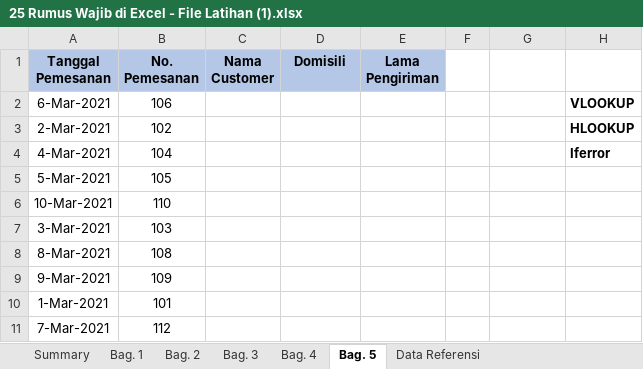
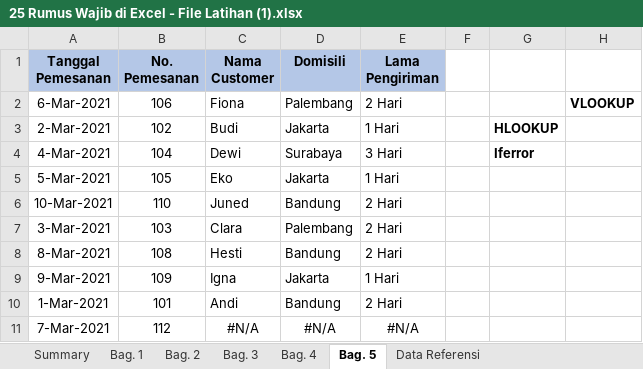
Before and after one commit to Rasyadimas0407/it-club, an Excel workbook: 25 Rumus Wajib di Excel - File Latihan (1).xlsx, sheet Bag. 5, drawn as a sheet; values as stored, in another font and other column widths than the file's, no borders; the diff names each change by its address in the sheet, - before the commit and + after, or states it on an @@ line.

```diff
--- a/25 Rumus Wajib di Excel - File Latihan (1).xlsx (sheet Bag. 5)
+++ b/25 Rumus Wajib di Excel - File Latihan (1).xlsx (sheet Bag. 5)
-C2 (Nama Customer): (empty)
+C2 (Nama Customer): Fiona
-D2 (Domisili): (empty)
+D2 (Domisili): Palembang
-E2 (Lama Pengiriman): (empty)
+E2 (Lama Pengiriman): 2 Hari
-C3 (Nama Customer): (empty)
+C3 (Nama Customer): Budi
-D3 (Domisili): (empty)
+D3 (Domisili): Jakarta
-E3 (Lama Pengiriman): (empty)
+E3 (Lama Pengiriman): 1 Hari
-G3: (empty)
+G3: HLOOKUP
-H3: HLOOKUP
+H3: (empty)
-C4 (Nama Customer): (empty)
+C4 (Nama Customer): Dewi
-D4 (Domisili): (empty)
+D4 (Domisili): Surabaya
-E4 (Lama Pengiriman): (empty)
+E4 (Lama Pengiriman): 3 Hari
-G4: (empty)
+G4: Iferror
-H4: Iferror
+H4: (empty)
-C5 (Nama Customer): (empty)
+C5 (Nama Customer): Eko
-D5 (Domisili): (empty)
+D5 (Domisili): Jakarta
-E5 (Lama Pengiriman): (empty)
+E5 (Lama Pengiriman): 1 Hari
-C6 (Nama Customer): (empty)
+C6 (Nama Customer): Juned
-D6 (Domisili): (empty)
+D6 (Domisili): Bandung
-E6:E8 (Lama Pengiriman): (empty)
+E6:E8 (Lama Pengiriman): 2 Hari
-C7 (Nama Customer): (empty)
+C7 (Nama Customer): Clara
-D7 (Domisili): (empty)
+D7 (Domisili): Palembang
-C8 (Nama Customer): (empty)
+C8 (Nama Customer): Hesti
-D8 (Domisili): (empty)
+D8 (Domisili): Bandung
-C9 (Nama Customer): (empty)
+C9 (Nama Customer): Igna
-D9 (Domisili): (empty)
+D9 (Domisili): Jakarta
-E9 (Lama Pengiriman): (empty)
+E9 (Lama Pengiriman): 1 Hari
-C10 (Nama Customer): (empty)
+C10 (Nama Customer): Andi
-D10 (Domisili): (empty)
+D10 (Domisili): Bandung
-E10 (Lama Pengiriman): (empty)
+E10 (Lama Pengiriman): 2 Hari
-C11 (Nama Customer): (empty)
+C11 (Nama Customer): #N/A
-D11 (Domisili): (empty)
+D11 (Domisili): #N/A
-E11 (Lama Pengiriman): (empty)
+E11 (Lama Pengiriman): #N/A
```
Also changed, not shown: sheet Bag. 3, sheet Data Referensi.
